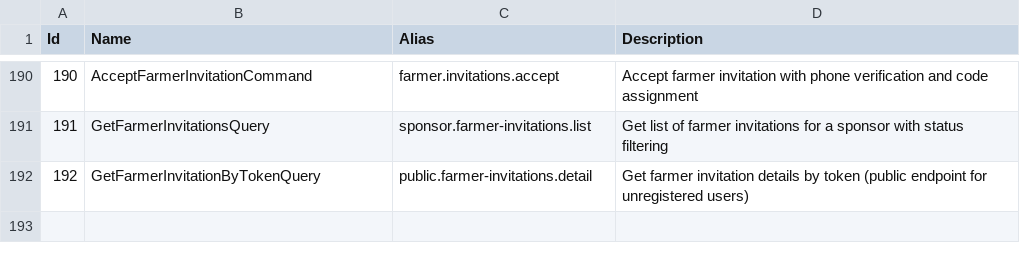
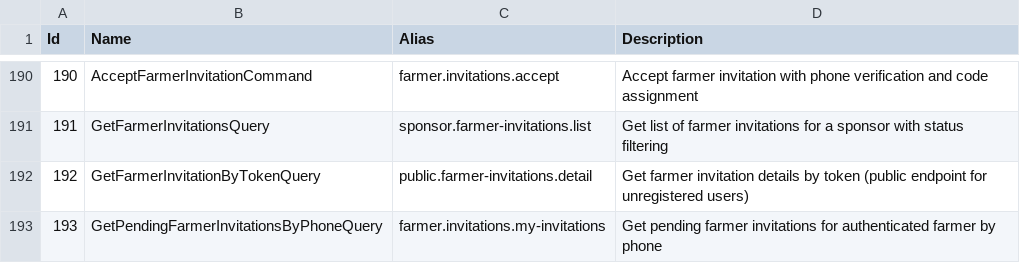
Before and after one commit to tolgakaya/ziraaiv1, a CSV file: claudedocs/AdminOperations/operation_claims.csv, drawn as a sheet; only a part is shown, gaps mark what is left out; the diff names each change by its address in the sheet, - before the commit and + after, or states it on an @@ line.

```diff
--- a/claudedocs/AdminOperations/operation_claims.csv
+++ b/claudedocs/AdminOperations/operation_claims.csv
+row 193: 193 | GetPendingFarmerInvitationsByPhoneQuery | farmer.invitations.my-invitations | Get pending farmer invitations for authenticated farmer by phone
```
Also changed, not shown: 8 other files.
